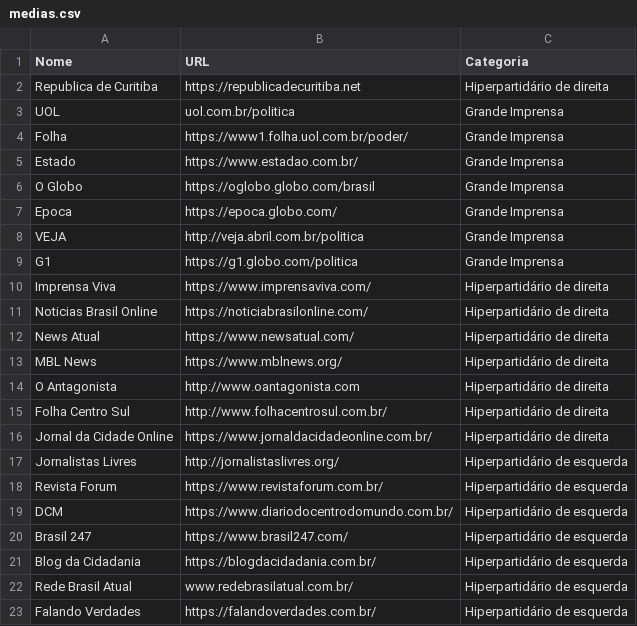
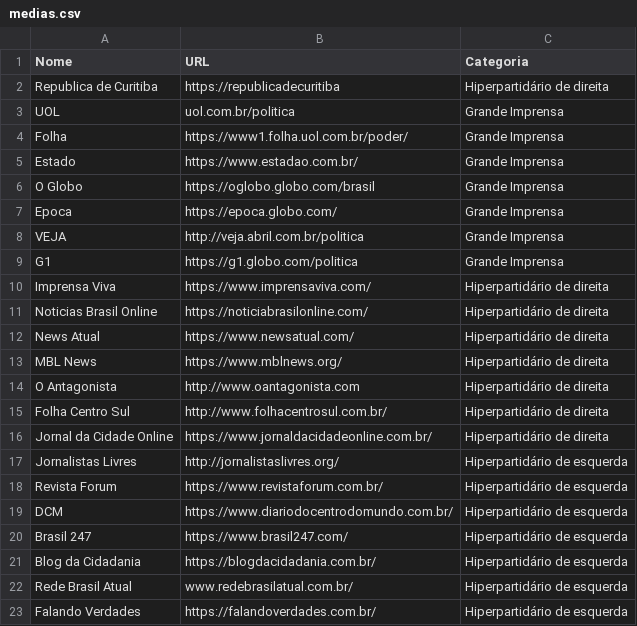
Before and after one commit to aulusdiniz/twee-crawler, a CSV file: src/data/medias.csv, drawn as a sheet.

```diff
--- a/src/data/medias.csv
+++ b/src/data/medias.csv
@@ -1,3 +1,3 @@
 Nome,URL,Categoria
-Republica de Curitiba,https://republicadecuritiba.net,Hiperpartidário de direita
+Republica de Curitiba,https://republicadecuritiba,Hiperpartidário de direita
 UOL,uol.com.br/politica,Grande Imprensa
```
Also changed, not shown: 53 other files.
